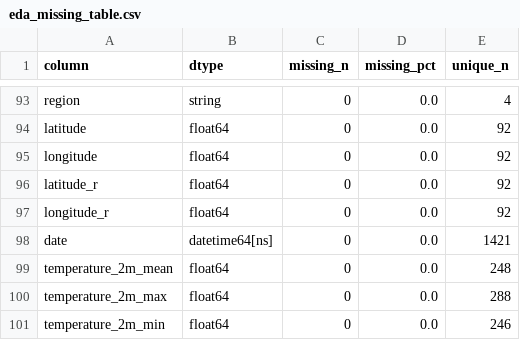
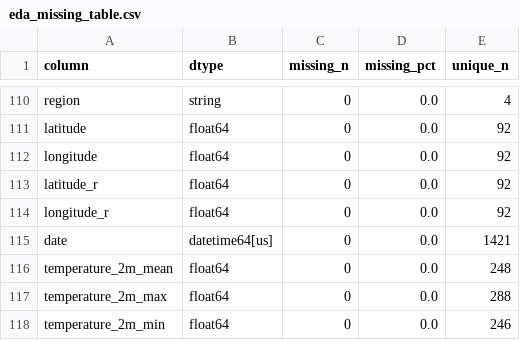
Before and after one commit to tiagoalberione/port_leadtime_prediction, a CSV file: outputs/tables/eda_missing_table.csv, drawn as a sheet; only a part is shown, gaps mark what is left out; the diff covers the shown part only.

```diff
--- a/outputs/tables/eda_missing_table.csv
+++ b/outputs/tables/eda_missing_table.csv
@@ -97,3 +114,3 @@ latitude_r,float64,0,0.0,92
 longitude_r,float64,0,0.0,92
-date,datetime64[ns],0,0.0,1421
+date,datetime64[us],0,0.0,1421
 temperature_2m_mean,float64,0,0.0,248
```
Also changed, not shown: 17 added rows and 2 edited cells elsewhere in this file, outputs/tables/eda_schema.csv, outputs/tables/eda_total_stay_by_port_display.csv, 16 other files.
